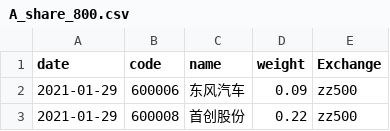
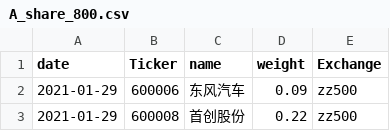
Before and after one commit to 858053808/pick, a CSV file: A_share_800.csv, drawn as a sheet; only a part is shown.

Commit message:
Update A_share_800.csv

```diff
--- a/A_share_800.csv
+++ b/A_share_800.csv
@@ -1,2 +1,2 @@
-date,code,name,weight,Exchange
+date,Ticker,name,weight,Exchange
 2021-01-29,600006,东风汽车,0.09,zz500
```
